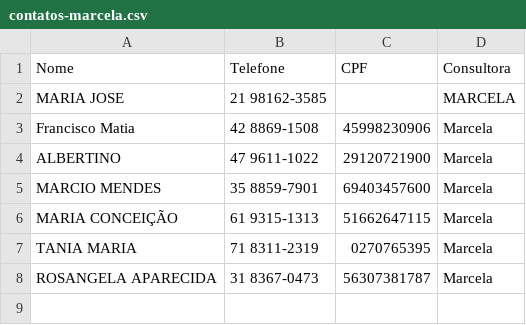
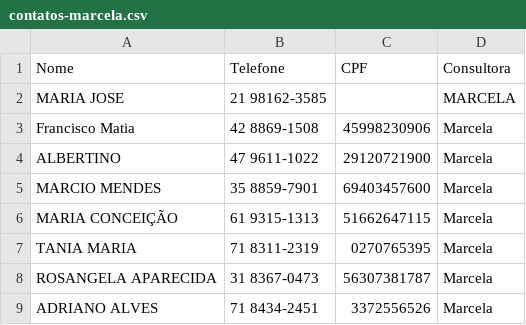
Before and after one commit to sousas2ds/Contatos, a CSV file: contatos-marcela.csv, drawn as a sheet.

Commit message:
Atualizando contatos-marcela.csv

```diff
--- a/contatos-marcela.csv
+++ b/contatos-marcela.csv
@@ -8 +8,2 @@ TANIA MARIA;71 8311-2319;0270765395;Marcela
 ROSANGELA APARECIDA;31 8367-0473;56307381787;Marcela
+ADRIANO ALVES;71 8434-2451;3372556526;Marcela
```
